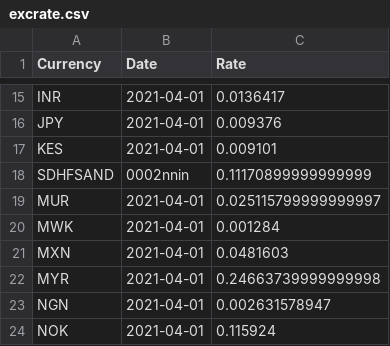
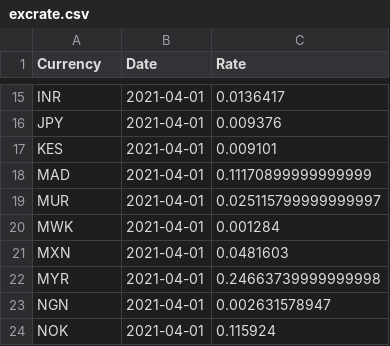
Before and after one commit to Jude-X/reportapp, a CSV file: excrate.csv, drawn as a sheet; only a part is shown, gaps mark what is left out; removed rows and columns are numbered as before the commit, all else as after; the diff names each change by its address in the sheet, - before the commit and + after, or states it on an @@ line.

Commit message:
Update excrate.csv

```diff
--- a/excrate.csv
+++ b/excrate.csv
-row 18: SDHFSAND | 0002nnin | 0.11170899999999999
+row 18: MAD | 2021-04-01 | 0.11170899999999999
```
